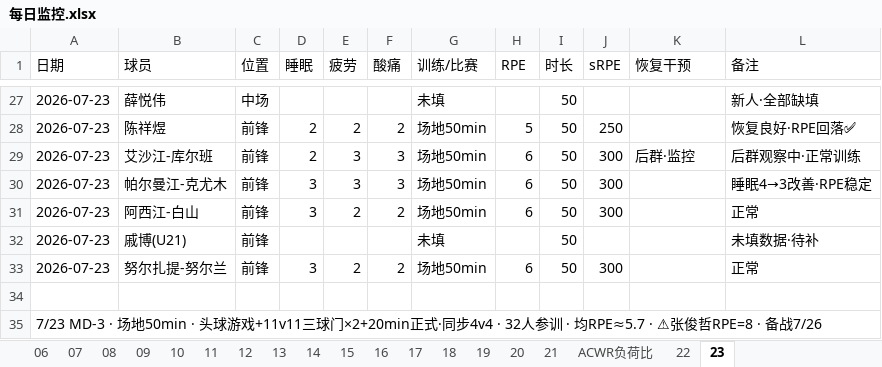
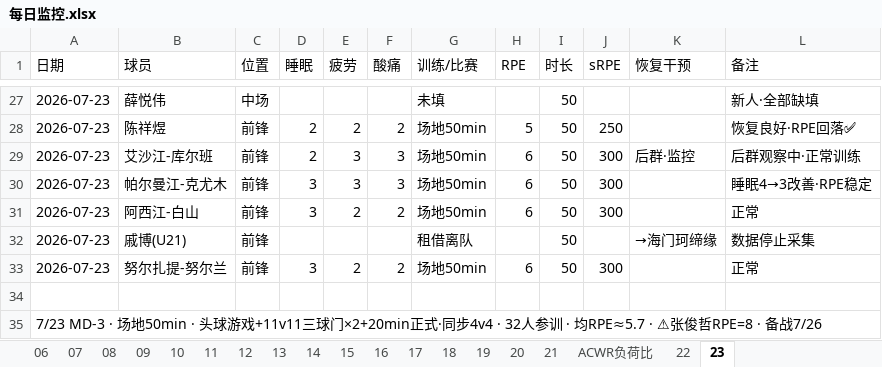
Before and after one commit to 13909605065/kenshin-pro, an Excel workbook: public/share/data/每日监控.xlsx, sheet 23, drawn as a sheet; only a part is shown, gaps mark what is left out; values as stored, in another font and other column widths than the file's, no borders; the diff names each change by its address in the sheet, - before the commit and + after, or states it on an @@ line.

```diff
--- a/public/share/data/每日监控.xlsx (sheet 23)
+++ b/public/share/data/每日监控.xlsx (sheet 23)
-G32 (训练/比赛): 未填
+G32 (训练/比赛): 租借离队
-K32 (恢复干预): (empty)
+K32 (恢复干预): →海门珂缔缘
-L32 (备注): 未填数据·待补
+L32 (备注): 数据停止采集
```
Also changed, not shown: sheet ACWR负荷比, public/share/data/伤病与体测.xlsx, public/share/data/平台使用日志.xlsx, 6 other files.
